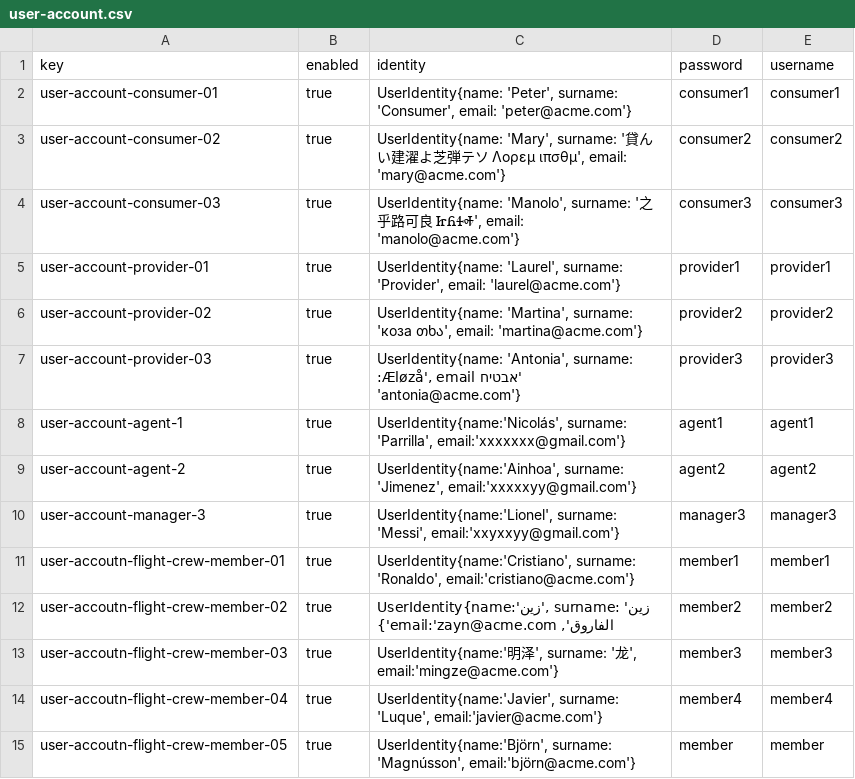
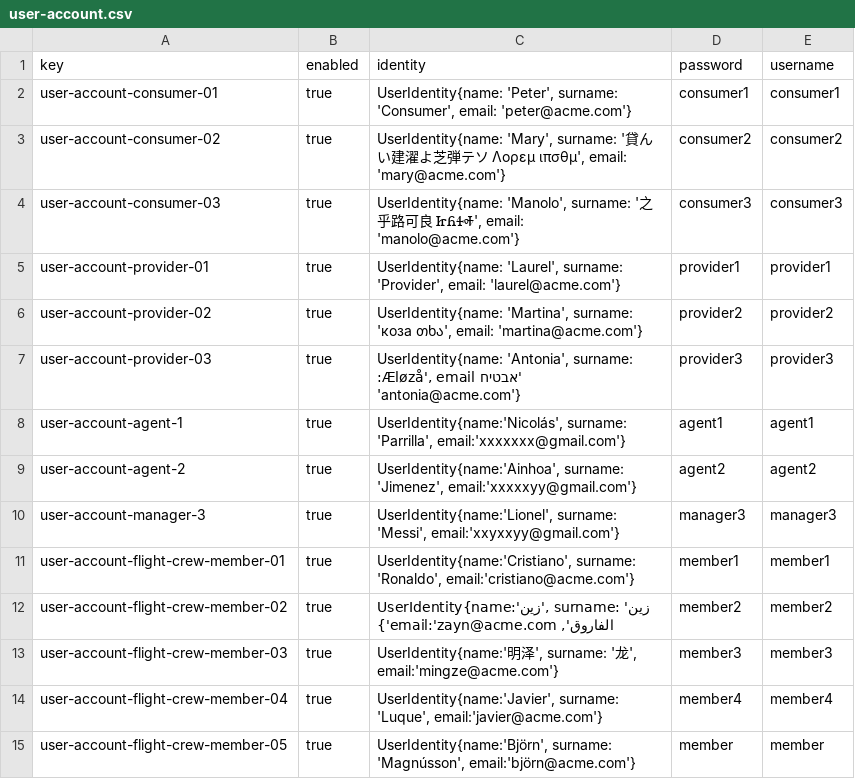
Before and after one commit to C1-058/Acme-ANS-D03, a CSV file: src/main/resources/WEB-INF/data/sample/user-account.csv, drawn as a sheet.

Commit message:
Task 025: FlighCrewMembers Test
Refs #33

```diff
--- a/src/main/resources/WEB-INF/data/sample/user-account.csv
+++ b/src/main/resources/WEB-INF/data/sample/user-account.csv
@@ -10,6 +10,6 @@ user-account-agent-2,true,"UserIdentity{name:'Ainhoa', surname: 'Jimenez', email
 user-account-manager-3,true,"UserIdentity{name:'Lionel', surname: 'Messi', email:'xxyxxyy@gmail.com'}",manager3,manager3
-user-accoutn-flight-crew-member-01,true,"UserIdentity{name:'Cristiano', surname: 'Ronaldo', email:'cristiano@acme.com'}",member1,member1
-user-accoutn-flight-crew-member-02,true,"UserIdentity{name:'زين', surname: 'زين الفاروق', email:'zayn@acme.com'}",member2,member2
-user-accoutn-flight-crew-member-03,true,"UserIdentity{name:'明泽', surname: '龙', email:'mingze@acme.com'}",member3,member3
-user-accoutn-flight-crew-member-04,true,"UserIdentity{name:'Javier', surname: 'Luque', email:'javier@acme.com'}",member4,member4
-user-accoutn-flight-crew-member-05,true,"UserIdentity{name:'Björn', surname: 'Magnússon', email:'björn@acme.com'}",member,member
+user-account-flight-crew-member-01,true,"UserIdentity{name:'Cristiano', surname: 'Ronaldo', email:'cristiano@acme.com'}",member1,member1
+user-account-flight-crew-member-02,true,"UserIdentity{name:'زين', surname: 'زين الفاروق', email:'zayn@acme.com'}",member2,member2
+user-account-flight-crew-member-03,true,"UserIdentity{name:'明泽', surname: '龙', email:'mingze@acme.com'}",member3,member3
+user-account-flight-crew-member-04,true,"UserIdentity{name:'Javier', surname: 'Luque', email:'javier@acme.com'}",member4,member4
+user-account-flight-crew-member-05,true,"UserIdentity{name:'Björn', surname: 'Magnússon', email:'björn@acme.com'}",member,member
```
Also changed, not shown: 3 other files.
